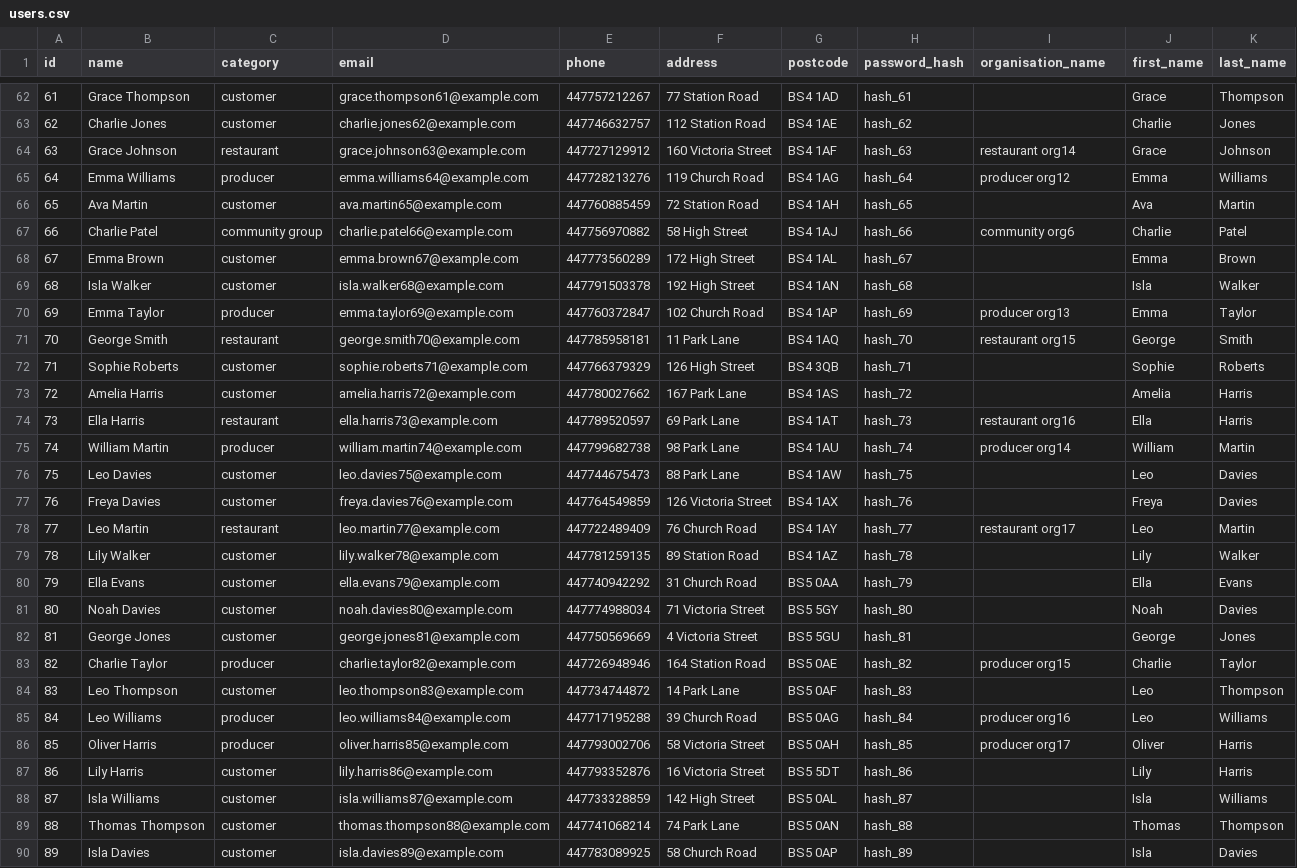
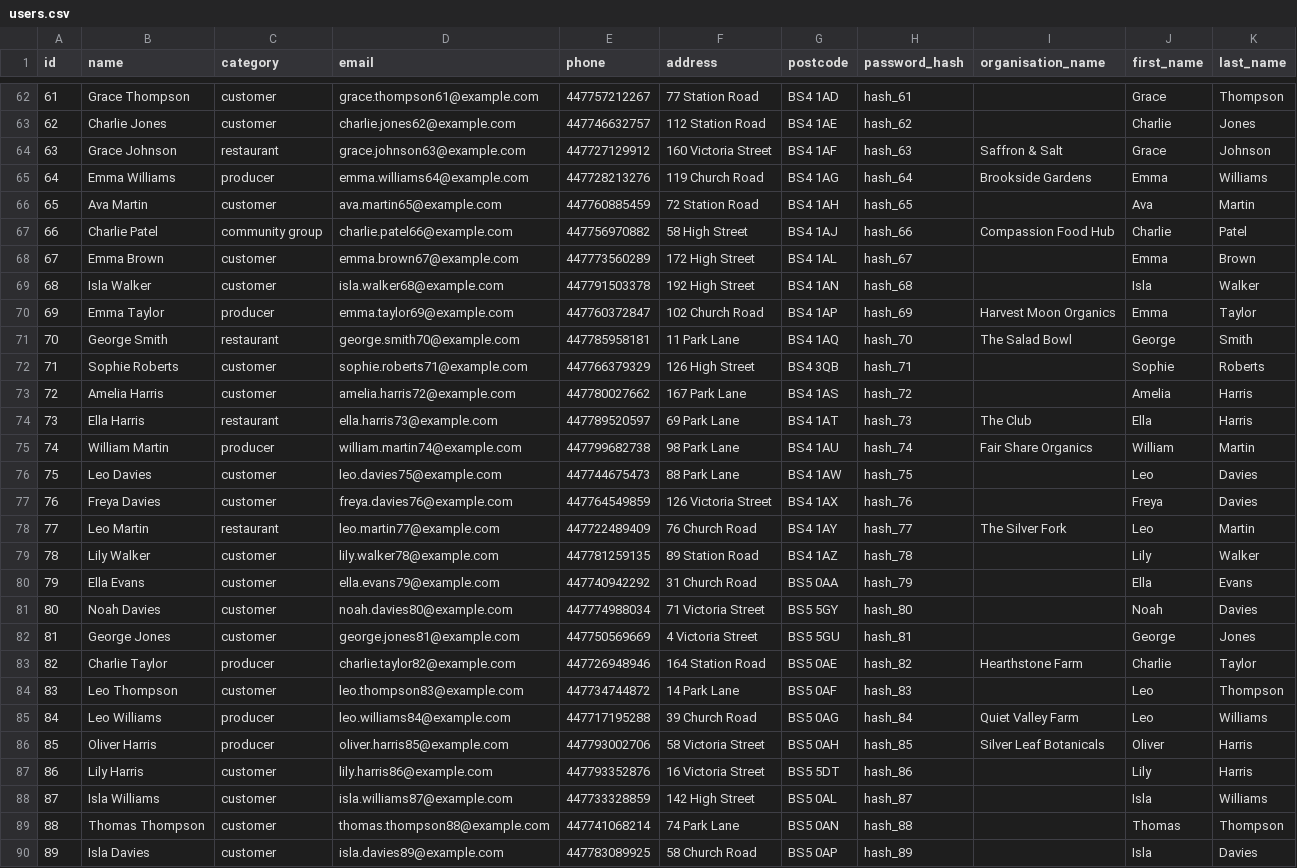
Before and after one commit to SkProGL/marketplace, a CSV file: marketplace_platform/synthetic_data/users.csv, drawn as a sheet; only a part is shown, gaps mark what is left out; the diff covers the shown part only.

```diff
--- a/marketplace_platform/synthetic_data/users.csv
+++ b/marketplace_platform/synthetic_data/users.csv
@@ -63,17 +63,17 @@ id,name,category,email,phone,address,postcode,password_hash,organisation_name,fi
 62,Charlie Jones,customer,charlie.jones62@example.com,447746632757,112 Station Road,BS4 1AE,hash_62,,Charlie,Jones
-63,Grace Johnson,restaurant,grace.johnson63@example.com,447727129912,160 Victoria Street,BS4 1AF,hash_63,restaurant org14,Grace,Johnson
-64,Emma Williams,producer,emma.williams64@example.com,447728213276,119 Church Road,BS4 1AG,hash_64,producer org12,Emma,Williams
+63,Grace Johnson,restaurant,grace.johnson63@example.com,447727129912,160 Victoria Street,BS4 1AF,hash_63,Saffron & Salt,Grace,Johnson
+64,Emma Williams,producer,emma.williams64@example.com,447728213276,119 Church Road,BS4 1AG,hash_64,Brookside Gardens,Emma,Williams
 65,Ava Martin,customer,ava.martin65@example.com,447760885459,72 Station Road,BS4 1AH,hash_65,,Ava,Martin
-66,Charlie Patel,community group,charlie.patel66@example.com,447756970882,58 High Street,BS4 1AJ,hash_66,community org6,Charlie,Patel
+66,Charlie Patel,community group,charlie.patel66@example.com,447756970882,58 High Street,BS4 1AJ,hash_66,Compassion Food Hub,Charlie,Patel
 67,Emma Brown,customer,emma.brown67@example.com,447773560289,172 High Street,BS4 1AL,hash_67,,Emma,Brown
 68,Isla Walker,customer,isla.walker68@example.com,447791503378,192 High Street,BS4 1AN,hash_68,,Isla,Walker
-69,Emma Taylor,producer,emma.taylor69@example.com,447760372847,102 Church Road,BS4 1AP,hash_69,producer org13,Emma,Taylor
-70,George Smith,restaurant,george.smith70@example.com,447785958181,11 Park Lane,BS4 1AQ,hash_70,restaurant org15,George,Smith
+69,Emma Taylor,producer,emma.taylor69@example.com,447760372847,102 Church Road,BS4 1AP,hash_69,Harvest Moon Organics,Emma,Taylor
+70,George Smith,restaurant,george.smith70@example.com,447785958181,11 Park Lane,BS4 1AQ,hash_70,The Salad Bowl,George,Smith
 71,Sophie Roberts,customer,sophie.roberts71@example.com,447766379329,126 High Street,BS4 3QB,hash_71,,Sophie,Roberts
 72,Amelia Harris,customer,amelia.harris72@example.com,447780027662,167 Park Lane,BS4 1AS,hash_72,,Amelia,Harris
-73,Ella Harris,restaurant,ella.harris73@example.com,447789520597,69 Park Lane,BS4 1AT,hash_73,restaurant org16,Ella,Harris
-74,William Martin,producer,william.martin74@example.com,447799682738,98 Park Lane,BS4 1AU,hash_74,producer org14,William,Martin
+73,Ella Harris,restaurant,ella.harris73@example.com,447789520597,69 Park Lane,BS4 1AT,hash_73,The Club,Ella,Harris
+74,William Martin,producer,william.martin74@example.com,447799682738,98 Park Lane,BS4 1AU,hash_74,Fair Share Organics,William,Martin
 75,Leo Davies,customer,leo.davies75@example.com,447744675473,88 Park Lane,BS4 1AW,hash_75,,Leo,Davies
 76,Freya Davies,customer,freya.davies76@example.com,447764549859,126 Victoria Street,BS4 1AX,hash_76,,Freya,Davies
-77,Leo Martin,restaurant,leo.martin77@example.com,447722489409,76 Church Road,BS4 1AY,hash_77,restaurant org17,Leo,Martin
+77,Leo Martin,restaurant,leo.martin77@example.com,447722489409,76 Church Road,BS4 1AY,hash_77,The Silver Fork,Leo,Martin
 78,Lily Walker,customer,lily.walker78@example.com,447781259135,89 Station Road,BS4 1AZ,hash_78,,Lily,Walker
@@ -82,6 +82,6 @@ id,name,category,email,phone,address,postcode,password_hash,organisation_name,fi
 81,George Jones,customer,george.jones81@example.com,447750569669,4 Victoria Street,BS5 5GU,hash_81,,George,Jones
-82,Charlie Taylor,producer,charlie.taylor82@example.com,447726948946,164 Station Road,BS5 0AE,hash_82,producer org15,Charlie,Taylor
+82,Charlie Taylor,producer,charlie.taylor82@example.com,447726948946,164 Station Road,BS5 0AE,hash_82,Hearthstone Farm,Charlie,Taylor
 83,Leo Thompson,customer,leo.thompson83@example.com,447734744872,14 Park Lane,BS5 0AF,hash_83,,Leo,Thompson
-84,Leo Williams,producer,leo.williams84@example.com,447717195288,39 Church Road,BS5 0AG,hash_84,producer org16,Leo,Williams
-85,Oliver Harris,producer,oliver.harris85@example.com,447793002706,58 Victoria Street,BS5 0AH,hash_85,producer org17,Oliver,Harris
+84,Leo Williams,producer,leo.williams84@example.com,447717195288,39 Church Road,BS5 0AG,hash_84,Quiet Valley Farm,Leo,Williams
+85,Oliver Harris,producer,oliver.harris85@example.com,447793002706,58 Victoria Street,BS5 0AH,hash_85,Silver Leaf Botanicals,Oliver,Harris
 86,Lily Harris,customer,lily.harris86@example.com,447793352876,16 Victoria Street,BS5 5DT,hash_86,,Lily,Harris
```
Also changed, not shown: 96 edited cells elsewhere in this file, 25 other files.
